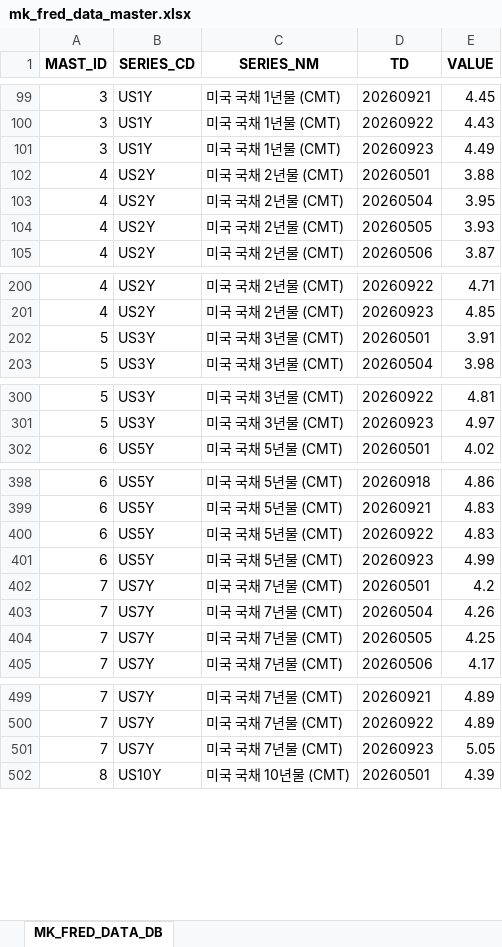
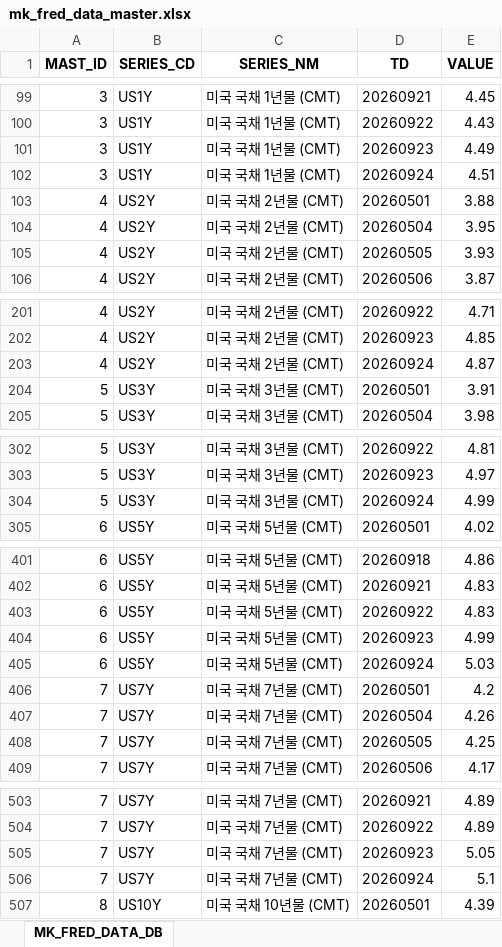
Before and after one commit to chsbjh-ops/mk-inv-ingest, an Excel workbook: data/mk_fred_data_master.xlsx, sheet MK_FRED_DATA_DB, drawn as a sheet; only a part is shown, gaps mark what is left out; values as stored, in another font and other column widths than the file's, no borders; the diff covers the shown part only; the diff names each change by its address in the sheet, - before the commit and + after, or states it on an @@ line.

```diff
--- a/data/mk_fred_data_master.xlsx (sheet MK_FRED_DATA_DB)
+++ b/data/mk_fred_data_master.xlsx (sheet MK_FRED_DATA_DB)
+row 102: 3 | US1Y | 미국 국채 1년물 (CMT) | 20260924 | 4.51
+row 203: 4 | US2Y | 미국 국채 2년물 (CMT) | 20260924 | 4.87
+row 304: 5 | US3Y | 미국 국채 3년물 (CMT) | 20260924 | 4.99
+row 405: 6 | US5Y | 미국 국채 5년물 (CMT) | 20260924 | 5.03
+row 506: 7 | US7Y | 미국 국채 7년물 (CMT) | 20260924 | 5.1
```
Also changed, not shown: 8 added rows elsewhere in this sheet, data/mk_nyfed_data_master.xlsx, 5 other files.
